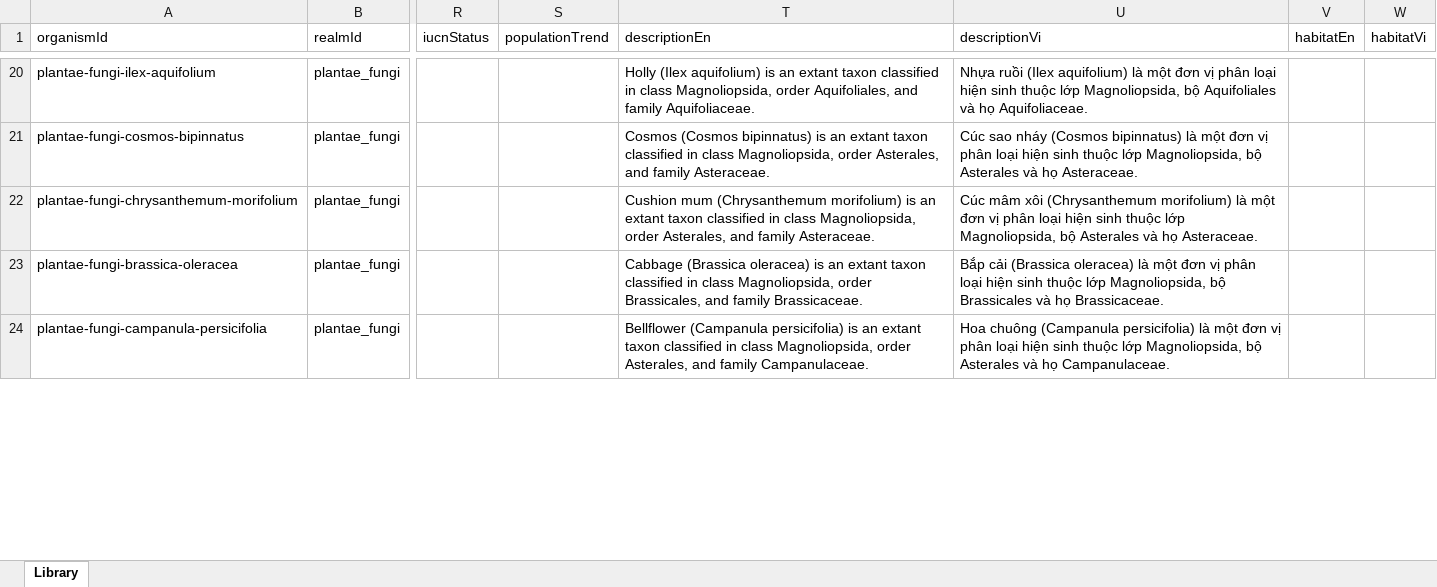
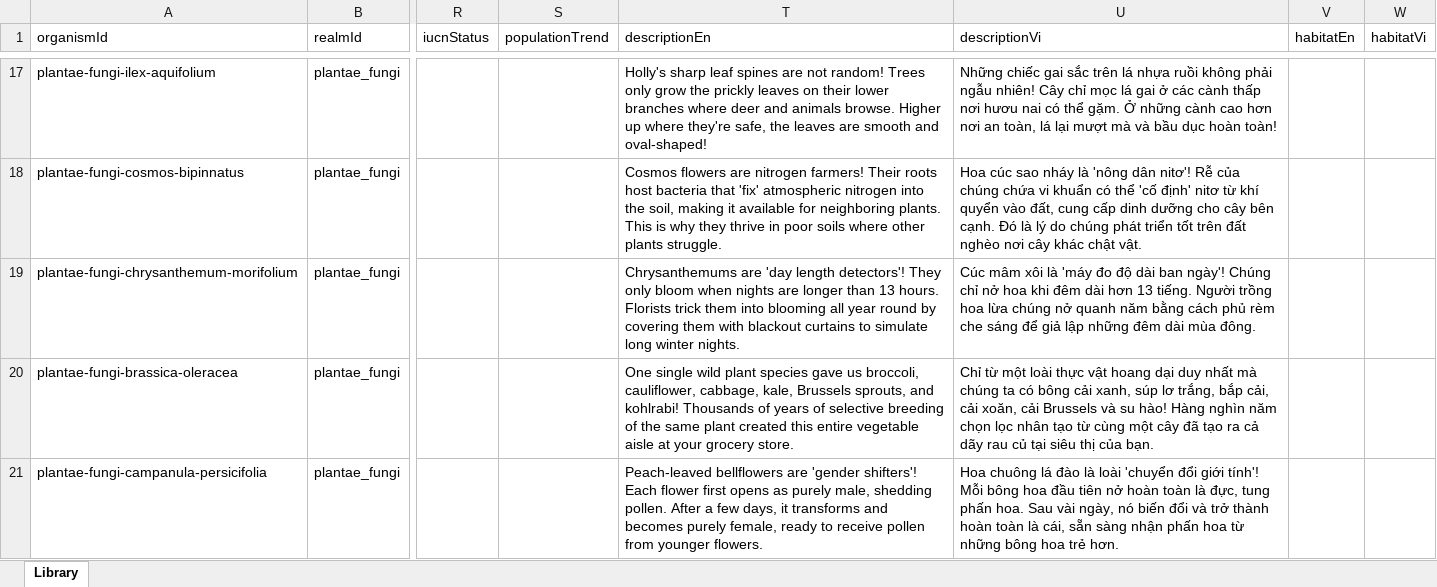
Before and after one commit to vector148/cozymuseum-critterarium, an Excel workbook: database/plantae-fungi.xlsx, sheet Library, drawn as a sheet; only a part is shown, gaps mark what is left out; values as stored, in another font and other column widths than the file's, no borders; addresses are those after the commit; the diff covers the shown part only; the diff names each change by its address in the sheet, - before the commit and + after, or states it on an @@ line.

```diff
--- a/database/plantae-fungi.xlsx (sheet Library)
+++ b/database/plantae-fungi.xlsx (sheet Library)
-T17 (descriptionEn): Holly (Ilex aquifolium) is an extant taxon classified in class Magnoliopsida, order Aquifoliales, and family Aquifoliaceae.
+T17 (descriptionEn): Holly's sharp leaf spines are not random! Trees only grow the prickly leaves on their lower branches where deer and animals browse. Higher up where they're safe, the leaves are smooth and oval-shaped!
-U17 (descriptionVi): Nhựa ruồi (Ilex aquifolium) là một đơn vị phân loại hiện sinh thuộc lớp Magnoliopsida, bộ Aquifoliales và họ Aquifoliaceae.
+U17 (descriptionVi): Những chiếc gai sắc trên lá nhựa ruồi không phải ngẫu nhiên! Cây chỉ mọc lá gai ở các cành thấp nơi hươu nai có thể gặm. Ở những cành cao hơn nơi an toàn, lá lại mượt mà và bầu dục hoàn toàn!
-T18 (descriptionEn): Cosmos (Cosmos bipinnatus) is an extant taxon classified in class Magnoliopsida, order Asterales, and family Asteraceae.
+T18 (descriptionEn): Cosmos flowers are nitrogen farmers! Their roots host bacteria that 'fix' atmospheric nitrogen into the soil, making it available for neighboring plants. This is why they thrive in poor soils where other plants struggle.
-U18 (descriptionVi): Cúc sao nháy (Cosmos bipinnatus) là một đơn vị phân loại hiện sinh thuộc lớp Magnoliopsida, bộ Asterales và họ Asteraceae.
+U18 (descriptionVi): Hoa cúc sao nháy là 'nông dân nitơ'! Rễ của chúng chứa vi khuẩn có thể 'cố định' nitơ từ khí quyển vào đất, cung cấp dinh dưỡng cho cây bên cạnh. Đó là lý do chúng phát triển tốt trên đất nghèo nơi cây khác chật vật.
-T19 (descriptionEn): Cushion mum (Chrysanthemum morifolium) is an extant taxon classified in class Magnoliopsida, order Asterales, and family Asteraceae.
+T19 (descriptionEn): Chrysanthemums are 'day length detectors'! They only bloom when nights are longer than 13 hours. Florists trick them into blooming all year round by covering them with blackout curtains to simulate long winter nights.
-U19 (descriptionVi): …mâm xôi (Chrysanthemum morifolium) là một đơn vị phân loại hiện sinh thuộc lớp Magnoliopsida, bộ Asterales và họ Asteraceae.
+U19 (descriptionVi): …mâm xôi là 'máy đo độ dài ban ngày'! Chúng chỉ nở hoa khi đêm dài hơn 13 tiếng. Người trồng hoa lừa chúng nở quanh năm bằng cách phủ rèm che sáng để giả lập những đêm dài mùa đông.
-T20 (descriptionEn): Cabbage (Brassica oleracea) is an extant taxon classified in class Magnoliopsida, order Brassicales, and family Brassicaceae.
+T20 (descriptionEn): One single wild plant species gave us broccoli, cauliflower, cabbage, kale, Brussels sprouts, and kohlrabi! Thousands of years of selective breeding of the same plant created this entire vegetable aisle at your grocery store.
-U20 (descriptionVi): Bắp cải (Brassica oleracea) là một đơn vị phân loại hiện sinh thuộc lớp Magnoliopsida, bộ Brassicales và họ Brassicaceae.
+U20 (descriptionVi): Chỉ từ một loài thực vật hoang dại duy nhất mà chúng ta có bông cải xanh, súp lơ trắng, bắp cải, cải xoăn, cải Brussels và su hào! Hàng nghìn năm chọn lọc nhân tạo từ cùng một cây đã tạo ra cả dãy rau củ tại siêu thị của bạn.
-T21 (descriptionEn): Bellflower (Campanula persicifolia) is an extant taxon classified in class Magnoliopsida, order Asterales, and family Campanulaceae.
+T21 (descriptionEn): Peach-leaved bellflowers are 'gender shifters'! Each flower first opens as purely male, shedding pollen. After a few days, it transforms and becomes purely female, ready to receive pollen from younger flowers.
-U21 (descriptionVi): Hoa chuông (Campanula persicifolia) là một đơn vị phân loại hiện sinh thuộc lớp Magnoliopsida, bộ Asterales và họ Campanulaceae.
+U21 (descriptionVi): Hoa chuông lá đào là loài 'chuyển đổi giới tính'! Mỗi bông hoa đầu tiên nở hoàn toàn là đực, tung phấn hoa. Sau vài ngày, nó biến đổi và trở thành hoàn toàn là cái, sẵn sàng nhận phấn hoa từ những bông hoa trẻ hơn.
```
Also changed, not shown: 6 removed rows and 248 edited cells elsewhere in this sheet, database/animalia.xlsx, 36 other files.
